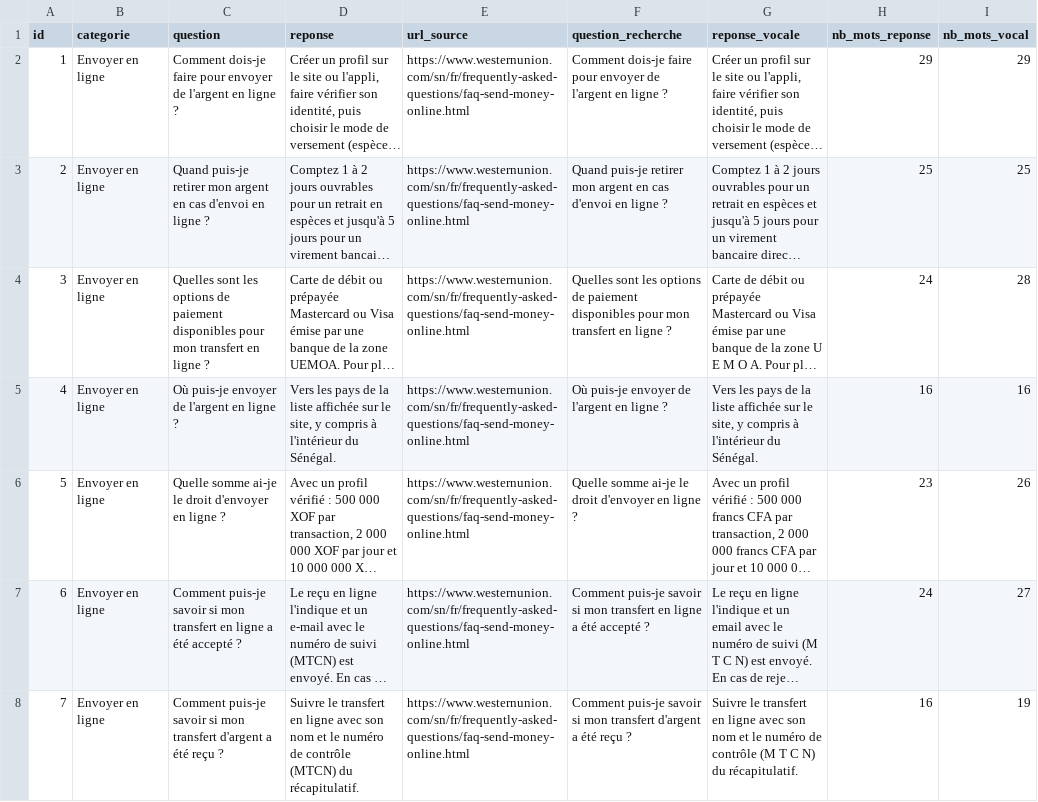
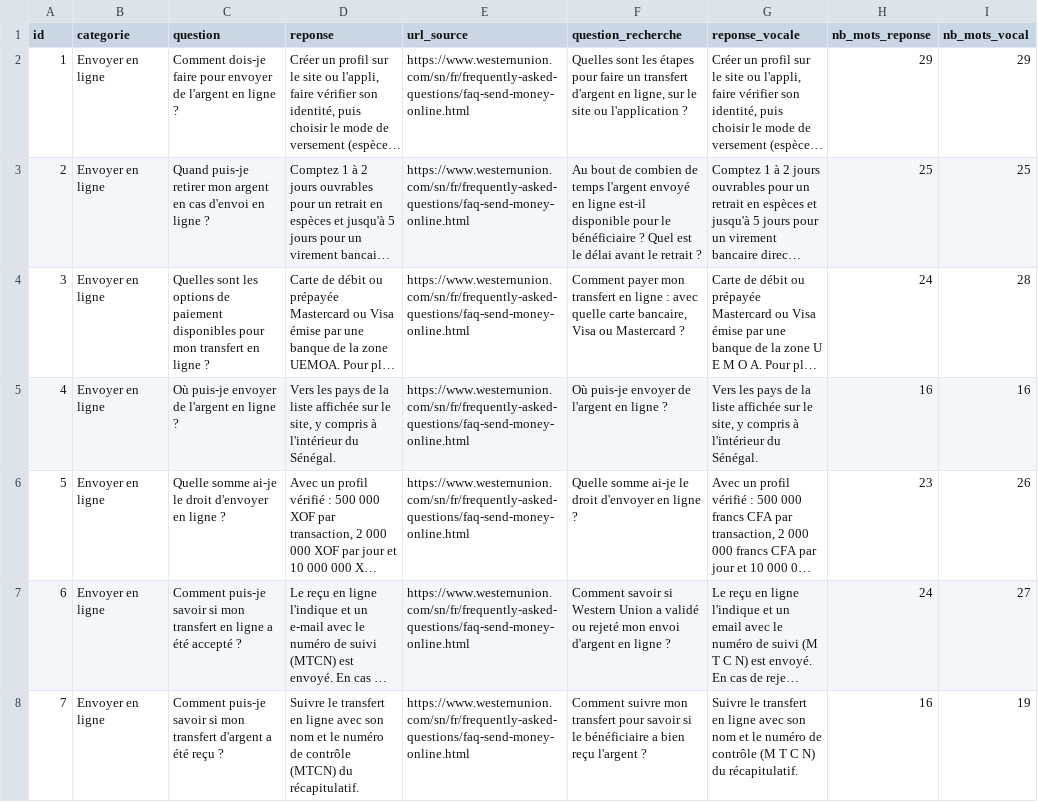
Before and after one commit to khadijagueye235/Assistant-vocal-de-FAQ, a CSV file: data/faq.csv, drawn as a sheet; only a part is shown; long unchanged cells end in …; the diff covers the shown part only; the diff names each change by its address in the sheet, - before the commit and + after, or states it on an @@ line.

Commit message:
feat(data): réécrit question_recherche pour les questions souvent confondues
17 questions reformulées pour se distinguer de leurs voisines (attracteurs 7, 19, 1, 23), avec recherche des régressions. Top1 dev texte 73,3 % -> 82,2 %, dev audio 64,4 % -> 76,7 %. Chiffres optimistes car réglés sur le dev : seul le test de B tranche. Méthode dans data/LISEZMOI.md.

```diff
--- a/data/faq.csv
+++ b/data/faq.csv
-F2 (question_recherche): Comment dois-je faire pour envoyer de l'argent en ligne ?
+F2 (question_recherche): Quelles sont les étapes pour faire un transfert d'argent en ligne, sur le site ou l'application ?
-F3 (question_recherche): Quand puis-je retirer mon argent en cas d'envoi en ligne ?
+F3 (question_recherche): Au bout de combien de temps l'argent envoyé en ligne est-il disponible pour le bénéficiaire ? Quel est le délai avant le retrait ?
-F4 (question_recherche): Quelles sont les options de paiement disponibles pour mon transfert en ligne ?
+F4 (question_recherche): Comment payer mon transfert en ligne : avec quelle carte bancaire, Visa ou Mastercard ?
-F7 (question_recherche): Comment puis-je savoir si mon transfert en ligne a été accepté ?
+F7 (question_recherche): Comment savoir si Western Union a validé ou rejeté mon envoi d'argent en ligne ?
-F8 (question_recherche): Comment puis-je savoir si mon transfert d'argent a été reçu ?
+F8 (question_recherche): Comment suivre mon transfert pour savoir si le bénéficiaire a bien reçu l'argent ?
```
Also changed, not shown: 12 edited cells elsewhere in this file, results/evaluation_recherche.csv, 2 other files.
